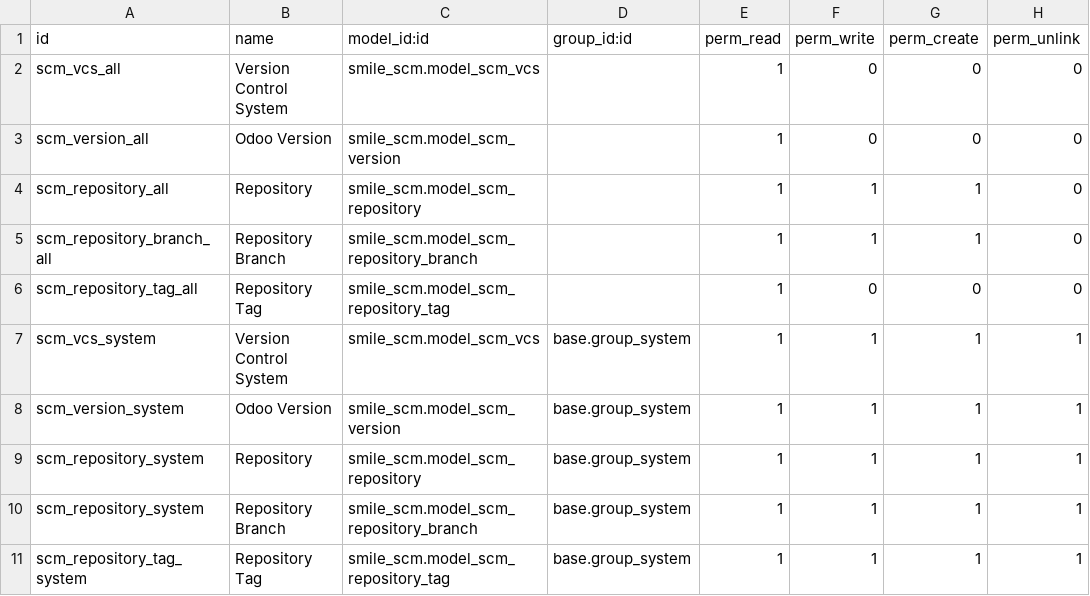
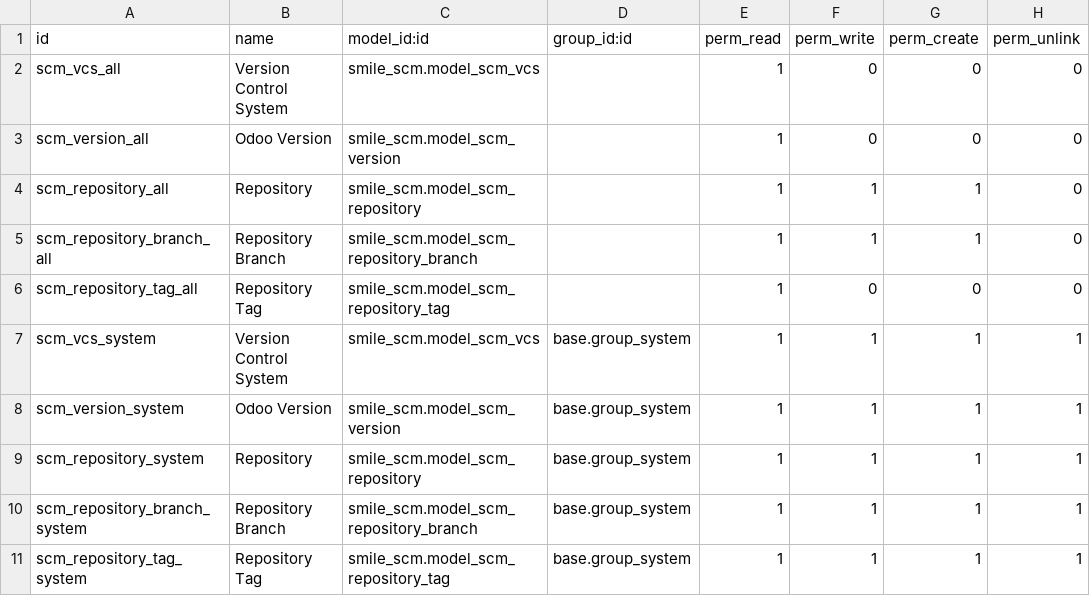
Before and after one commit to Smile-SA/odoo_addons, a CSV file: smile_scm/security/ir.model.access.csv, drawn as a sheet.

Commit message:
[FIX] Correct data id

```diff
--- a/smile_scm/security/ir.model.access.csv
+++ b/smile_scm/security/ir.model.access.csv
@@ -9,3 +9,3 @@ scm_version_system,Odoo Version,smile_scm.model_scm_version,base.group_system,1,
 scm_repository_system,Repository,smile_scm.model_scm_repository,base.group_system,1,1,1,1
-scm_repository_system,Repository Branch,smile_scm.model_scm_repository_branch,base.group_system,1,1,1,1
+scm_repository_branch_system,Repository Branch,smile_scm.model_scm_repository_branch,base.group_system,1,1,1,1
 scm_repository_tag_system,Repository Tag,smile_scm.model_scm_repository_tag,base.group_system,1,1,1,1
```
